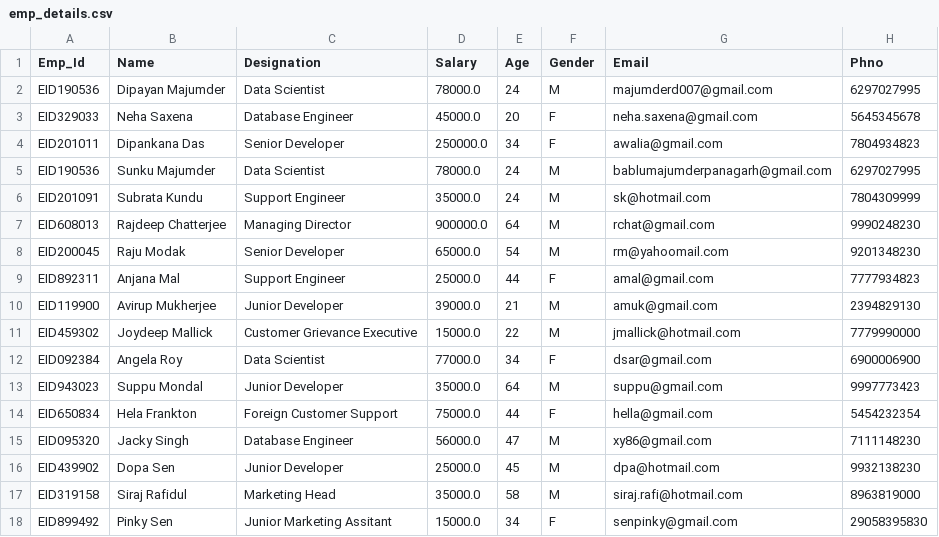
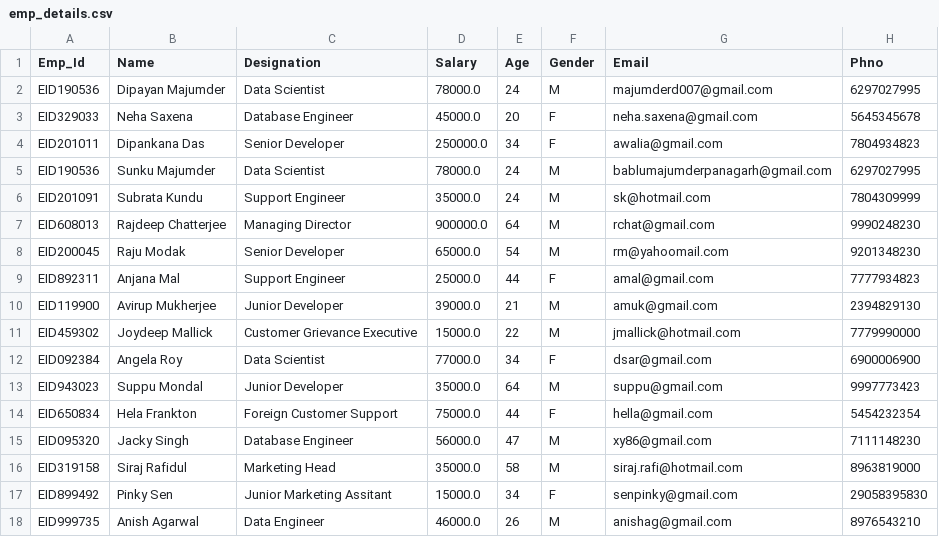
Before and after one commit to JoydeepMallick/EMPLOYEE_MANAGEMENT_SYSTEM, a CSV file: emp_details.csv, drawn as a sheet; removed rows and columns are numbered as before the commit, all else as after; the diff names each change by its address in the sheet, - before the commit and + after, or states it on an @@ line.

```diff
--- a/emp_details.csv
+++ b/emp_details.csv
-row 16: EID439902 | Dopa Sen | Junior Developer | 25000.0 | 45 | M | dpa@hotmail.com | 9932138230
+row 18: EID999735 | Anish Agarwal | Data Engineer | 46000.0 | 26 | M | anishag@gmail.com | 8976543210
```
Also changed, not shown: 2 other files.
